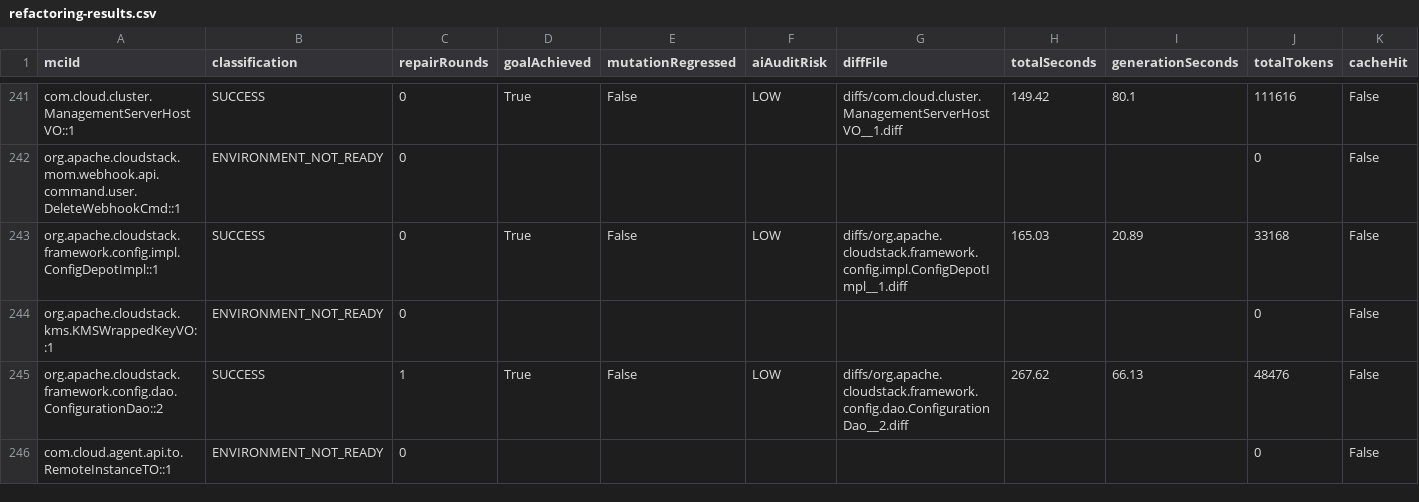
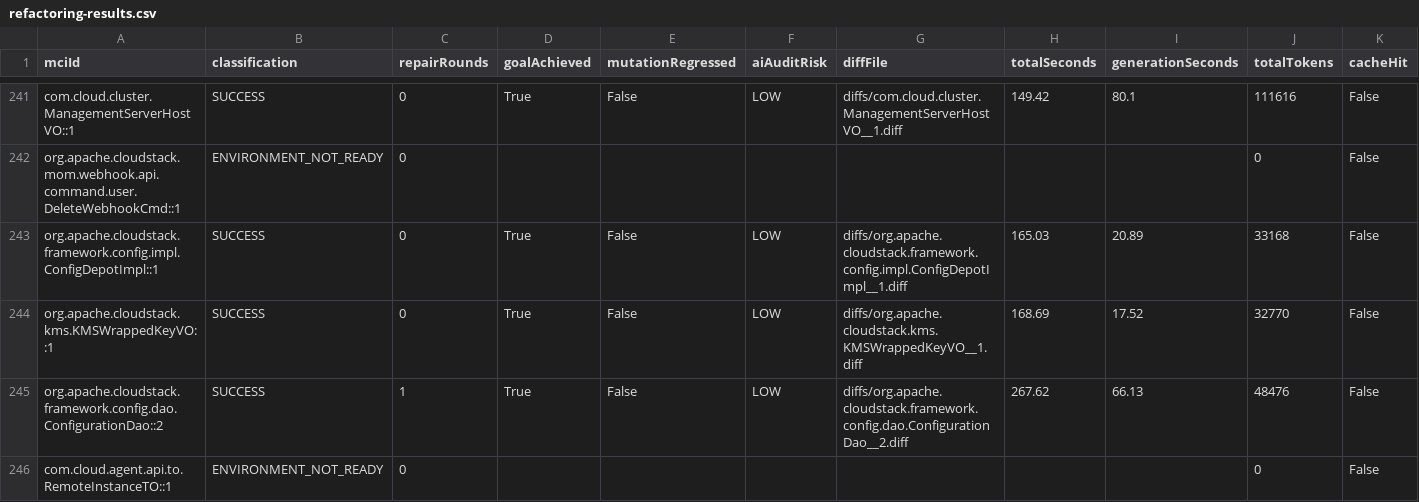
Before and after one commit to gzhao9/CloneDeMocker-v2, a CSV file: data/cloudstack/refactoring/CloneDeMocker+Terra-5.6/refactoring-results.csv, drawn as a sheet; only a part is shown, gaps mark what is left out.

Commit message:
sync completed MCI org.apache.cloudstack.kms.KMSWrappedKeyVO::1 (SUCCESS) to CloudStack 24.0.0-SNAPSHOT dataset

```diff
--- a/data/cloudstack/refactoring/CloneDeMocker+Terra-5.6/refactoring-results.csv
+++ b/data/cloudstack/refactoring/CloneDeMocker+Terra-5.6/refactoring-results.csv
@@ -243,3 +243,3 @@ org.apache.cloudstack.mom.webhook.api.command.user.DeleteWebhookCmd::1,ENVIRONME
 org.apache.cloudstack.framework.config.impl.ConfigDepotImpl::1,SUCCESS,0,True,False,LOW,diffs/org.apache.cloudstack.framework.config.impl.ConfigDepotImpl__1.diff,165.03,20.89,33168,False
-org.apache.cloudstack.kms.KMSWrappedKeyVO::1,ENVIRONMENT_NOT_READY,0,,,,,,,0,False
+org.apache.cloudstack.kms.KMSWrappedKeyVO::1,SUCCESS,0,True,False,LOW,diffs/org.apache.cloudstack.kms.KMSWrappedKeyVO__1.diff,168.69,17.52,32770,False
 org.apache.cloudstack.framework.config.dao.ConfigurationDao::2,SUCCESS,1,True,False,LOW,diffs/org.apache.cloudstack.framework.config.dao.ConfigurationDao__2.diff,267.62,66.13,48476,False
```
Also changed, not shown: 2 other files.
